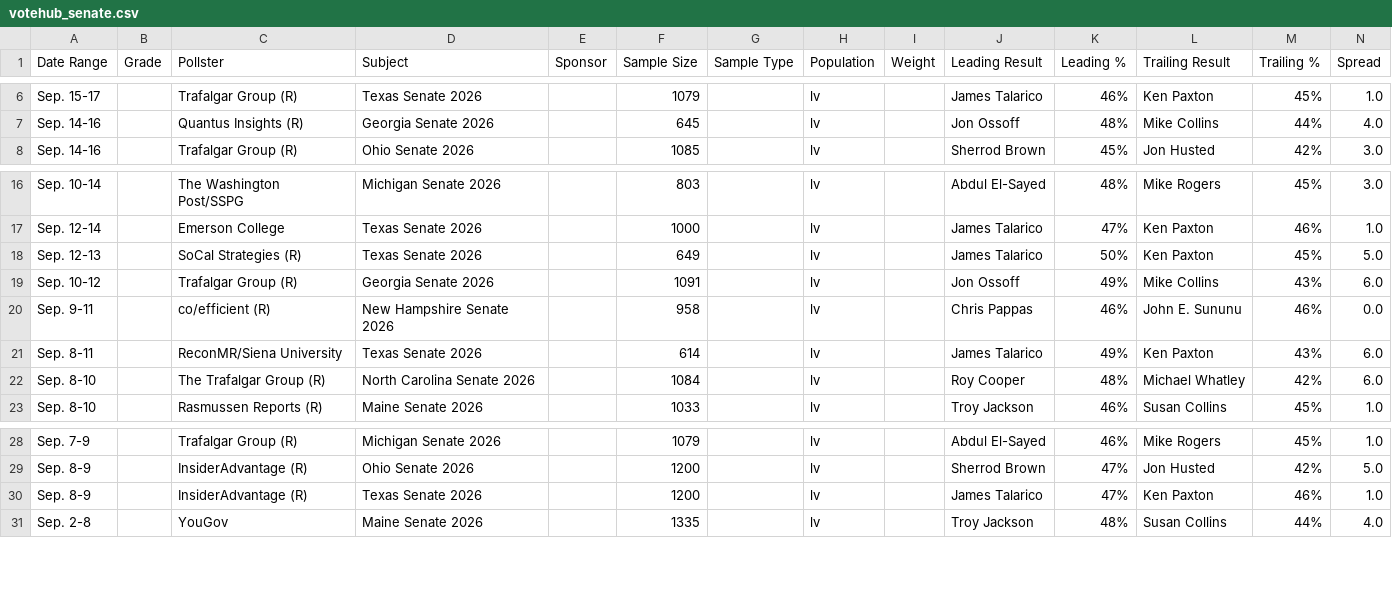
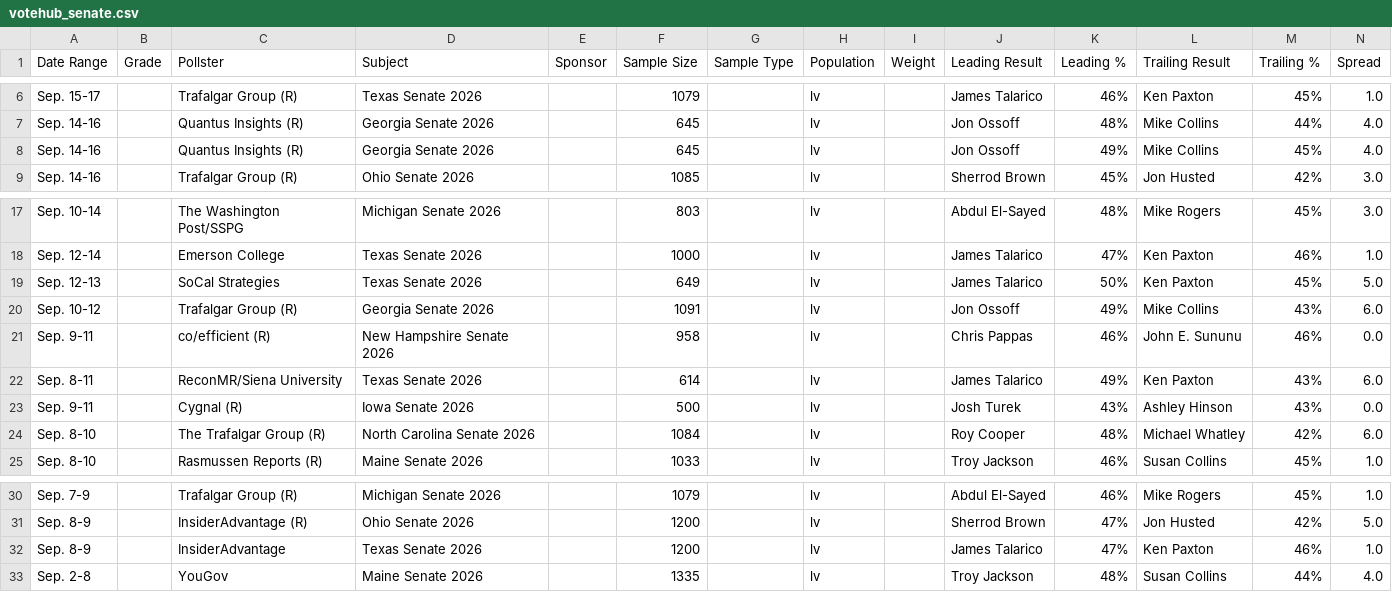
Before and after one commit to Hijodeagua/Election-models-by-Tre, a CSV file: data/fallback/votehub_senate.csv, drawn as a sheet; only a part is shown, gaps mark what is left out.

```diff
--- a/data/fallback/votehub_senate.csv
+++ b/data/fallback/votehub_senate.csv
@@ -7,2 +7,3 @@ Sep. 15-17,,Trafalgar Group (R),Texas Senate 2026,,1079,,lv,,James Talarico,46%,
 Sep. 14-16,,Quantus Insights (R),Georgia Senate 2026,,645,,lv,,Jon Ossoff,48%,Mike Collins,44%,4.0
+Sep. 14-16,,Quantus Insights (R),Georgia Senate 2026,,645,,lv,,Jon Ossoff,49%,Mike Collins,45%,4.0
 Sep. 14-16,,Trafalgar Group (R),Ohio Senate 2026,,1085,,lv,,Sherrod Brown,45%,Jon Husted,42%,3.0
@@ -17,3 +18,3 @@ Sep. 10-14,,The Washington Post/SSPG,Michigan Senate 2026,,803,,lv,,Abdul El-Say
 Sep. 12-14,,Emerson College,Texas Senate 2026,,1000,,lv,,James Talarico,47%,Ken Paxton,46%,1.0
-Sep. 12-13,,SoCal Strategies (R),Texas Senate 2026,,649,,lv,,James Talarico,50%,Ken Paxton,45%,5.0
+Sep. 12-13,,SoCal Strategies,Texas Senate 2026,,649,,lv,,James Talarico,50%,Ken Paxton,45%,5.0
 Sep. 10-12,,Trafalgar Group (R),Georgia Senate 2026,,1091,,lv,,Jon Ossoff,49%,Mike Collins,43%,6.0
@@ -21,2 +22,3 @@ Sep. 9-11,,co/efficient (R),New Hampshire Senate 2026,,958,,lv,,Chris Pappas,46%
 Sep. 8-11,,ReconMR/Siena University,Texas Senate 2026,,614,,lv,,James Talarico,49%,Ken Paxton,43%,6.0
+Sep. 9-11,,Cygnal (R),Iowa Senate 2026,,500,,lv,,Josh Turek,43%,Ashley Hinson,43%,0.0
 Sep. 8-10,,The Trafalgar Group (R),North Carolina Senate 2026,,1084,,lv,,Roy Cooper,48%,Michael Whatley,42%,6.0
@@ -29,3 +31,3 @@ Sep. 7-9,,Trafalgar Group (R),Michigan Senate 2026,,1079,,lv,,Abdul El-Sayed,46%
 Sep. 8-9,,InsiderAdvantage (R),Ohio Senate 2026,,1200,,lv,,Sherrod Brown,47%,Jon Husted,42%,5.0
-Sep. 8-9,,InsiderAdvantage (R),Texas Senate 2026,,1200,,lv,,James Talarico,47%,Ken Paxton,46%,1.0
+Sep. 8-9,,InsiderAdvantage,Texas Senate 2026,,1200,,lv,,James Talarico,47%,Ken Paxton,46%,1.0
 Sep. 2-8,,YouGov,Maine Senate 2026,,1335,,lv,,Troy Jackson,48%,Susan Collins,44%,4.0
```
Also changed, not shown: data/fallback/market_odds.csv, data/fallback/votehub_approval.csv, 7 other files.
